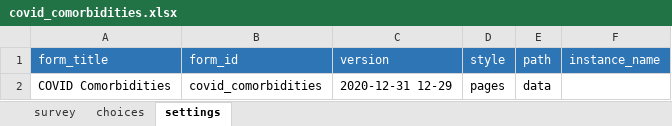
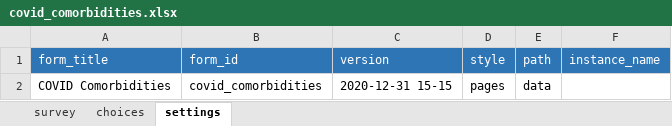
Before and after one commit to ronna/cht-lgh, an Excel workbook: forms/app/covid_comorbidities.xlsx, sheet settings, drawn as a sheet; values as stored, in another font and other column widths than the file's, no borders; the diff names each change by its address in the sheet, - before the commit and + after, or states it on an @@ line.

Commit message:
Update covid_comorbidities.xlsx

```diff
--- a/forms/app/covid_comorbidities.xlsx (sheet settings)
+++ b/forms/app/covid_comorbidities.xlsx (sheet settings)
-C2 (version): 2020-12-31 12-29
+C2 (version): 2020-12-31 15-15
```
